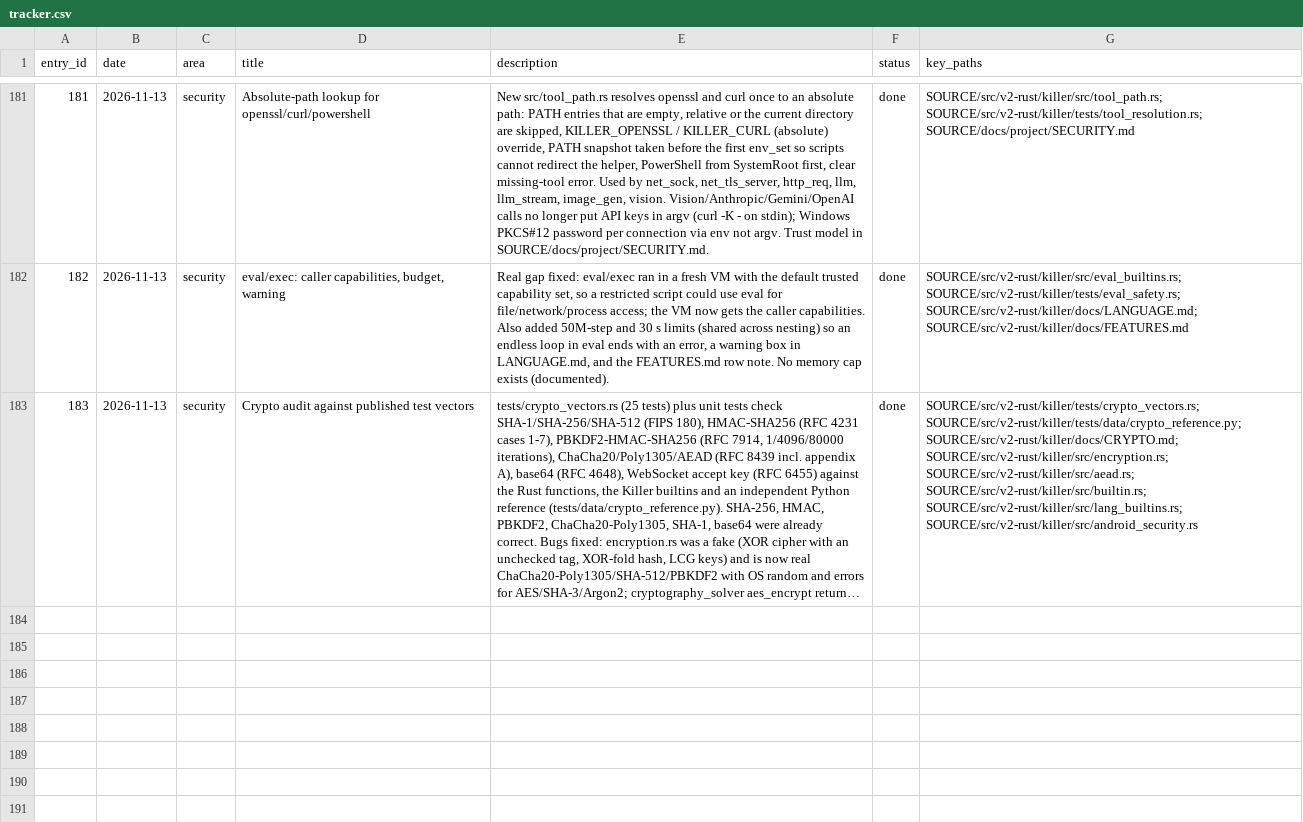
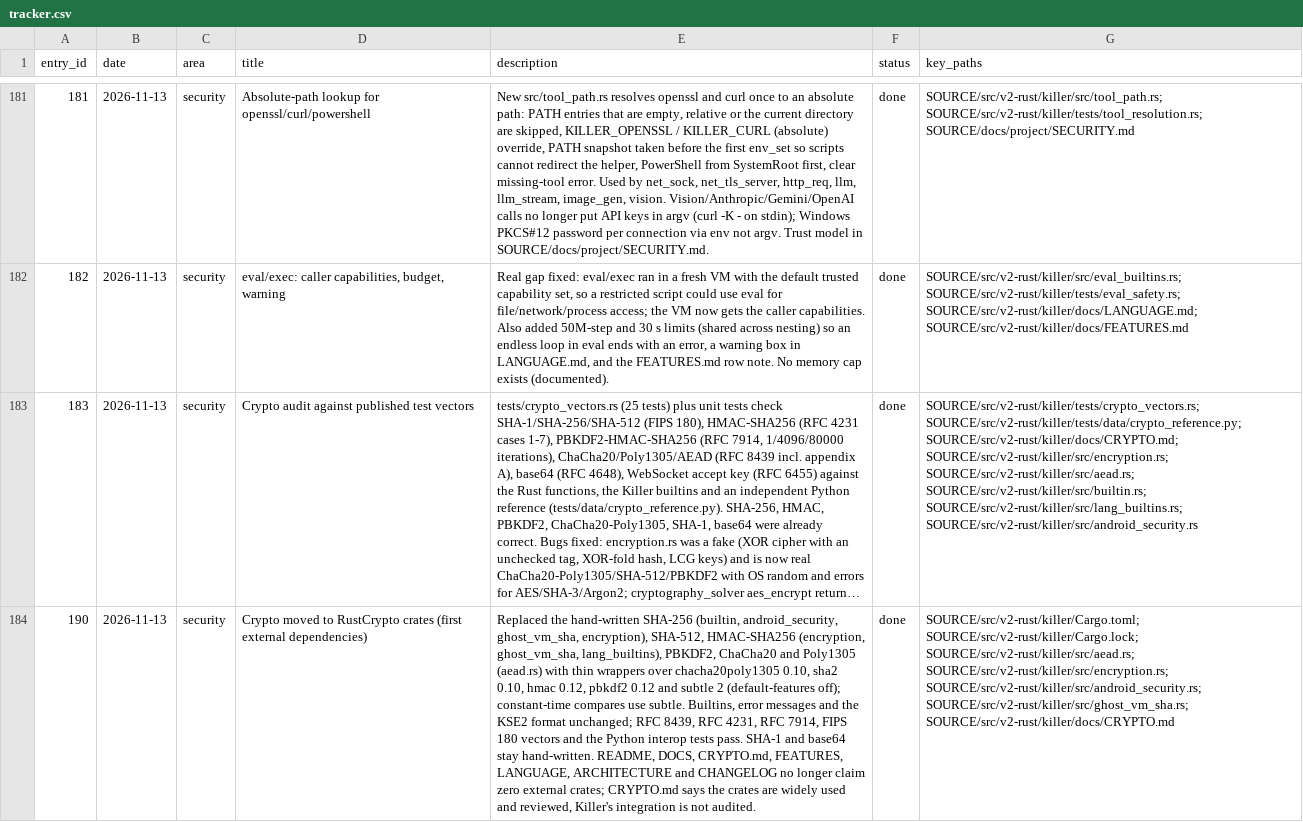
Before and after one commit to arunkatherashala/Killer, a CSV file: tracker.csv, drawn as a sheet; only a part is shown, gaps mark what is left out; long unchanged cells end in …; the diff names each change by its address in the sheet, - before the commit and + after, or states it on an @@ line.

```diff
--- a/tracker.csv
+++ b/tracker.csv
+row 184: 190 | 2026-11-13 | security | Crypto moved to RustCrypto crates (first external dependencies) | Replaced the hand-written SHA-256 (builtin, android_security, ghost_vm_sha, encryption), SHA-512, HMAC-SHA256 (encryption, ghost_vm_sha, lang_builtins), PBKDF2, ChaCha20 and Poly1305 (aead.rs) with thin wrappers over chacha20poly1305 0.10, sha2 0.10, hmac 0.12, pbkdf2 0.12 and subtle 2 (default-features off); constant-time compares use subtle. Builtins, error messages and the KSE2 format unchanged; RFC 8439, RFC 4231, RFC 7914, FIPS 180 vectors and the Python interop tests pass. SHA-1 and base64 stay hand-written. README, DOCS, CRYPTO.md, FEATURES, LANGUAGE, ARCHITECTURE and CHANGELOG no longer claim zero external crates; CRYPTO.md says the crates are widely used and reviewed, Killer's integration is not audited. | done | SOURCE/src/v2-rust/killer/Cargo.toml; SOURCE/src/v2-rust/killer/Cargo.lock; SOURCE/src/v2-rust/killer/src/aead.rs; SOURCE/src/v2-rust/killer/src/encryption.rs; SOURCE/src/v2-rust/killer/src/android_security.rs; SOURCE/src/v2-rust/killer/src/ghost_vm_sha.rs; SOURCE/src/v2-rust/killer/docs/CRYPTO.md
```
Also changed, not shown: 17 other files.
